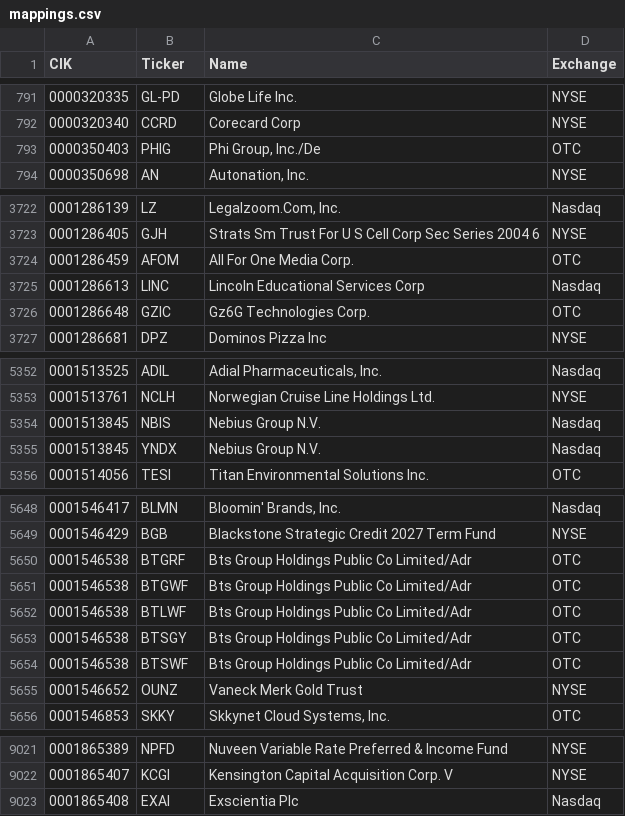
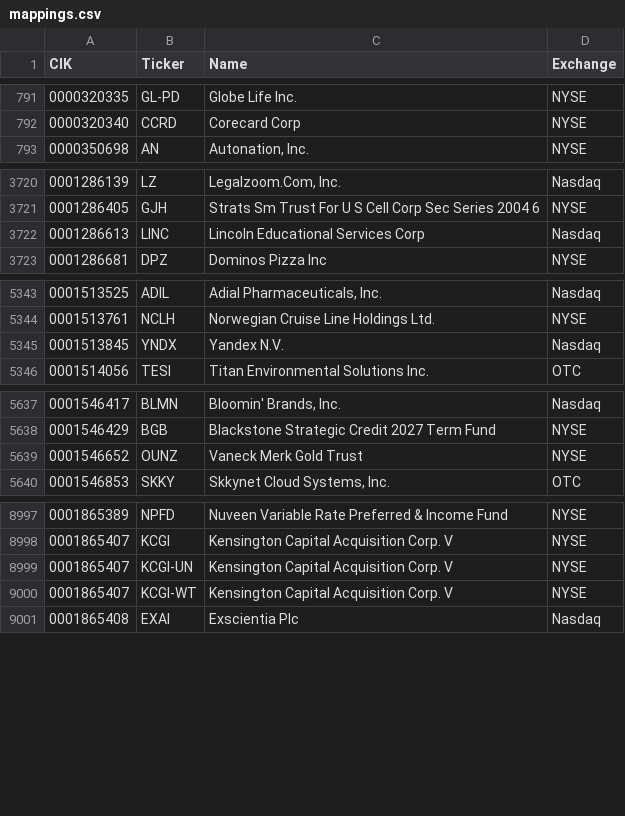
Before and after one commit to stimata-debug/sec-cik-mapper, a CSV file: mappings/stocks/mappings.csv, drawn as a sheet; only a part is shown, gaps mark what is left out; the diff covers the shown part only.

Commit message:
08/27/24 automated CRON job - update mappings

```diff
--- a/mappings/stocks/mappings.csv
+++ b/mappings/stocks/mappings.csv
@@ -792,3 +792,2 @@ CIK,Ticker,Name,Exchange
 0000320340,CCRD,Corecard Corp,NYSE
-0000350403,PHIG,"Phi Group, Inc./De",OTC
 0000350698,AN,"Autonation, Inc.",NYSE
@@ -3723,5 +3721,3 @@ CIK,Ticker,Name,Exchange
 0001286405,GJH,Strats Sm Trust For U S Cell Corp Sec Series 2004 6,NYSE
-0001286459,AFOM,All For One Media Corp.,OTC
 0001286613,LINC,Lincoln Educational Services Corp,Nasdaq
-0001286648,GZIC,Gz6G Technologies Corp.,OTC
 0001286681,DPZ,Dominos Pizza Inc,NYSE
@@ -5353,4 +5344,3 @@ CIK,Ticker,Name,Exchange
 0001513761,NCLH,Norwegian Cruise Line Holdings Ltd.,NYSE
-0001513845,NBIS,Nebius Group N.V.,Nasdaq
-0001513845,YNDX,Nebius Group N.V.,Nasdaq
+0001513845,YNDX,Yandex N.V.,Nasdaq
 0001514056,TESI,Titan Environmental Solutions Inc.,OTC
@@ -5649,7 +5638,2 @@ CIK,Ticker,Name,Exchange
 0001546429,BGB,Blackstone Strategic Credit 2027 Term Fund,NYSE
-0001546538,BTGRF,Bts Group Holdings Public Co Limited/Adr,OTC
-0001546538,BTGWF,Bts Group Holdings Public Co Limited/Adr,OTC
-0001546538,BTLWF,Bts Group Holdings Public Co Limited/Adr,OTC
-0001546538,BTSGY,Bts Group Holdings Public Co Limited/Adr,OTC
-0001546538,BTSWF,Bts Group Holdings Public Co Limited/Adr,OTC
 0001546652,OUNZ,Vaneck Merk Gold Trust,NYSE
@@ -9022,2 +8998,4 @@ CIK,Ticker,Name,Exchange
 0001865407,KCGI,Kensington Capital Acquisition Corp. V,NYSE
+0001865407,KCGI-UN,Kensington Capital Acquisition Corp. V,NYSE
+0001865407,KCGI-WT,Kensington Capital Acquisition Corp. V,NYSE
 0001865408,EXAI,Exscientia Plc,Nasdaq
```
Also changed, not shown: 4 added rows, 20 removed rows and 7 edited cells elsewhere in this file, 8 other files.
